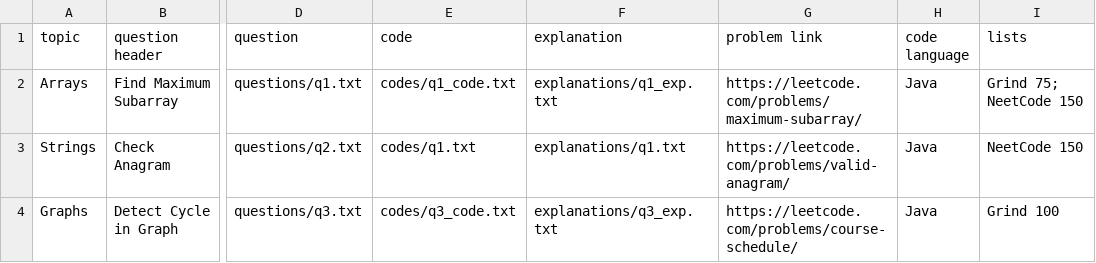
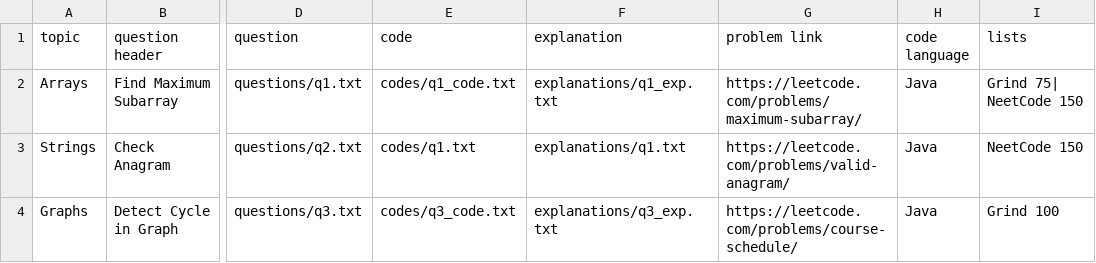
Before and after one commit to SHARAN1209/project, a CSV file: data/questions.csv, drawn as a sheet; only a part is shown, gaps mark what is left out; the diff names each change by its address in the sheet, - before the commit and + after, or states it on an @@ line.

Commit message:
Update questions.csv

```diff
--- a/data/questions.csv
+++ b/data/questions.csv
-I2 (lists): Grind 75; NeetCode 150
+I2 (lists): Grind 75| NeetCode 150
```
